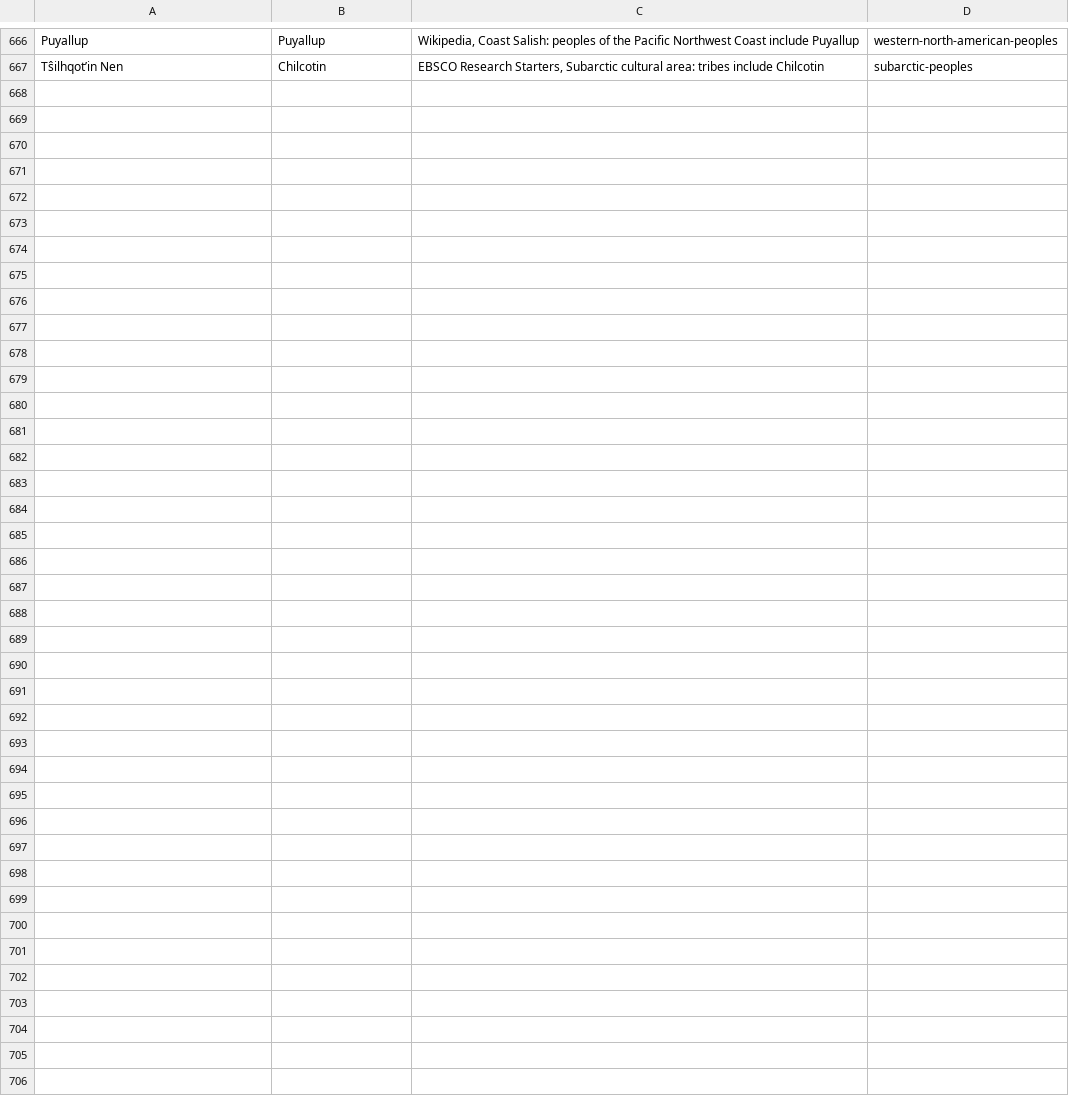
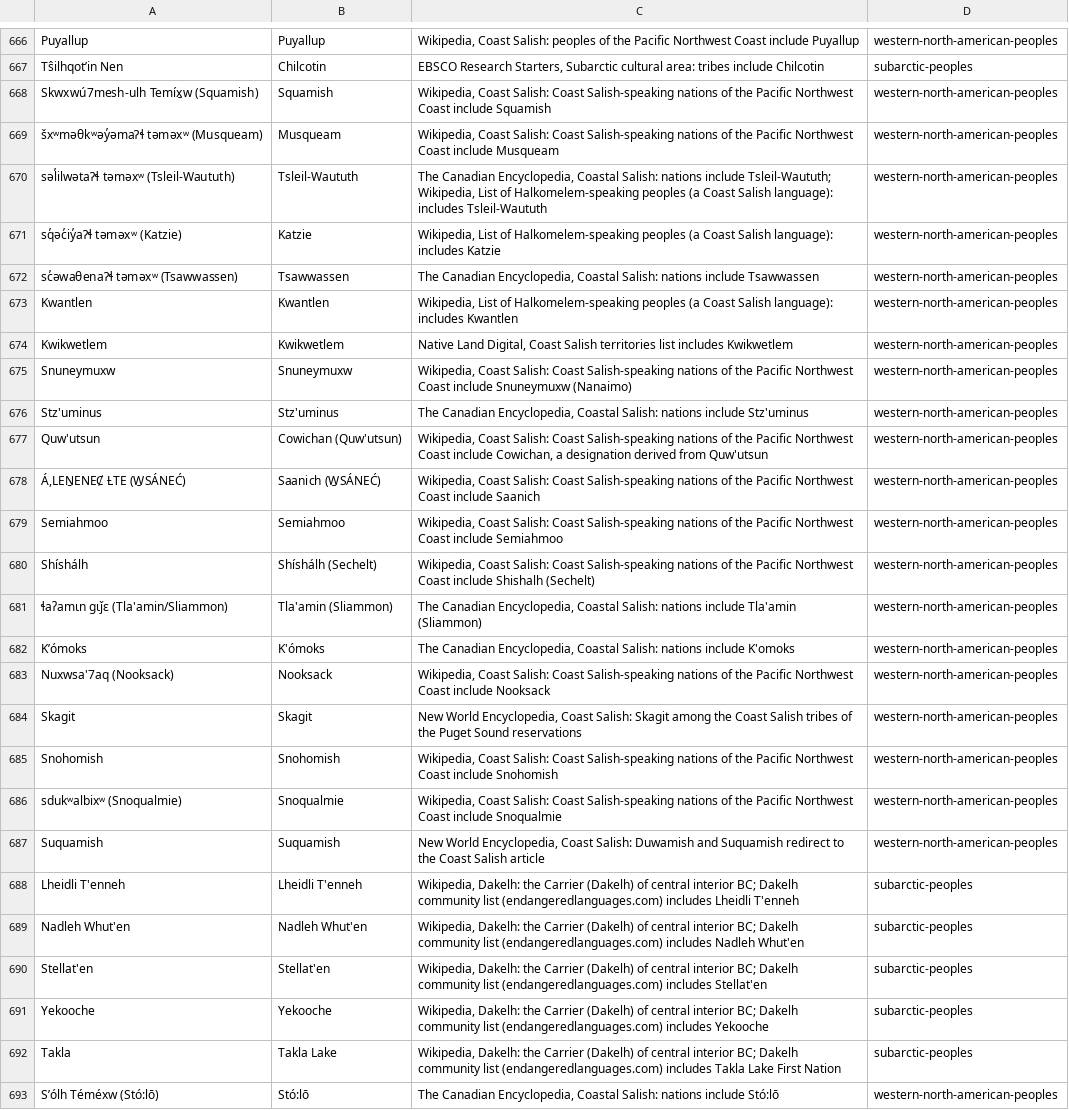
Before and after one commit to fuweitung/history-globe, a TSV file: scripts/indigenous-links-1492.tsv, drawn as a sheet; only a part is shown, gaps mark what is left out; the diff names each change by its address in the sheet, - before the commit and + after, or states it on an @@ line.

```diff
--- a/scripts/indigenous-links-1492.tsv
+++ b/scripts/indigenous-links-1492.tsv
+row 668: Skwxwú7mesh-ulh Temíx̱w (Squamish) | Squamish | Wikipedia, Coast Salish: Coast Salish-speaking nations of the Pacific Northwest Coast include Squamish | western-north-american-peoples
+row 669: šxʷməθkʷəy̓əmaɁɬ təməxʷ (Musqueam) | Musqueam | Wikipedia, Coast Salish: Coast Salish-speaking nations of the Pacific Northwest Coast include Musqueam | western-north-american-peoples
+row 670: səl̓ilwətaɁɬ təməxʷ (Tsleil-Waututh) | Tsleil-Waututh | The Canadian Encyclopedia, Coastal Salish: nations include Tsleil-Waututh; Wikipedia, List of Halkomelem-speaking peoples (a Coast Salish language): includes Tsleil-Waututh | western-north-american-peoples
+row 671: sq̓əc̓iy̓aɁɬ təməxʷ (Katzie) | Katzie | Wikipedia, List of Halkomelem-speaking peoples (a Coast Salish language): includes Katzie | western-north-american-peoples
+row 672: sc̓əwaθenaɁɬ təməxʷ (Tsawwassen) | Tsawwassen | The Canadian Encyclopedia, Coastal Salish: nations include Tsawwassen | western-north-american-peoples
+row 673: Kwantlen | Kwantlen | Wikipedia, List of Halkomelem-speaking peoples (a Coast Salish language): includes Kwantlen | western-north-american-peoples
+row 674: Kwikwetlem | Kwikwetlem | Native Land Digital, Coast Salish territories list includes Kwikwetlem | western-north-american-peoples
+row 675: Snuneymuxw | Snuneymuxw | Wikipedia, Coast Salish: Coast Salish-speaking nations of the Pacific Northwest Coast include Snuneymuxw (Nanaimo) | western-north-american-peoples
+row 676: Stz'uminus | Stz'uminus | The Canadian Encyclopedia, Coastal Salish: nations include Stz'uminus | western-north-american-peoples
+row 677: Quw'utsun | Cowichan (Quw'utsun) | Wikipedia, Coast Salish: Coast Salish-speaking nations of the Pacific Northwest Coast include Cowichan, a designation derived from Quw'utsun | western-north-american-peoples
+row 678: Á,LEṈENEȻ ȽTE (W̱SÁNEĆ) | Saanich (W̱SÁNEĆ) | Wikipedia, Coast Salish: Coast Salish-speaking nations of the Pacific Northwest Coast include Saanich | western-north-american-peoples
+row 679: Semiahmoo | Semiahmoo | Wikipedia, Coast Salish: Coast Salish-speaking nations of the Pacific Northwest Coast include Semiahmoo | western-north-american-peoples
+row 680: Shíshálh | Shíshálh (Sechelt) | Wikipedia, Coast Salish: Coast Salish-speaking nations of the Pacific Northwest Coast include Shishalh (Sechelt) | western-north-american-peoples
+row 681: ɬaʔamɩn gɩǰɛ (Tla'amin/Sliammon) | Tla'amin (Sliammon) | The Canadian Encyclopedia, Coastal Salish: nations include Tla'amin (Sliammon) | western-north-american-peoples
+row 682: K’ómoks | K'ómoks | The Canadian Encyclopedia, Coastal Salish: nations include K'omoks | western-north-american-peoples
+row 683: Nuxwsa'7aq (Nooksack) | Nooksack | Wikipedia, Coast Salish: Coast Salish-speaking nations of the Pacific Northwest Coast include Nooksack | western-north-american-peoples
+row 684: Skagit | Skagit | New World Encyclopedia, Coast Salish: Skagit among the Coast Salish tribes of the Puget Sound reservations | western-north-american-peoples
+row 685: Snohomish | Snohomish | Wikipedia, Coast Salish: Coast Salish-speaking nations of the Pacific Northwest Coast include Snohomish | western-north-american-peoples
+row 686: sdukʷalbixʷ (Snoqualmie) | Snoqualmie | Wikipedia, Coast Salish: Coast Salish-speaking nations of the Pacific Northwest Coast include Snoqualmie | western-north-american-peoples
+row 687: Suquamish | Suquamish | New World Encyclopedia, Coast Salish: Duwamish and Suquamish redirect to the Coast Salish article | western-north-american-peoples
+row 688: Lheidli T'enneh | Lheidli T'enneh | Wikipedia, Dakelh: the Carrier (Dakelh) of central interior BC; Dakelh community list (endangeredlanguages.com) includes Lheidli T'enneh | subarctic-peoples
+row 689: Nadleh Whut'en | Nadleh Whut'en | Wikipedia, Dakelh: the Carrier (Dakelh) of central interior BC; Dakelh community list (endangeredlanguages.com) includes Nadleh Whut'en | subarctic-peoples
+row 690: Stellat'en | Stellat'en | Wikipedia, Dakelh: the Carrier (Dakelh) of central interior BC; Dakelh community list (endangeredlanguages.com) includes Stellat'en | subarctic-peoples
+row 691: Yekooche | Yekooche | Wikipedia, Dakelh: the Carrier (Dakelh) of central interior BC; Dakelh community list (endangeredlanguages.com) includes Yekooche | subarctic-peoples
+row 692: Takla | Takla Lake | Wikipedia, Dakelh: the Carrier (Dakelh) of central interior BC; Dakelh community list (endangeredlanguages.com) includes Takla Lake First Nation | subarctic-peoples
+row 693: S’ólh Téméxw (Stó:lō) | Stó:lō | The Canadian Encyclopedia, Coastal Salish: nations include Stó:lō | western-north-american-peoples
```
Also changed, not shown: 4 other files.
